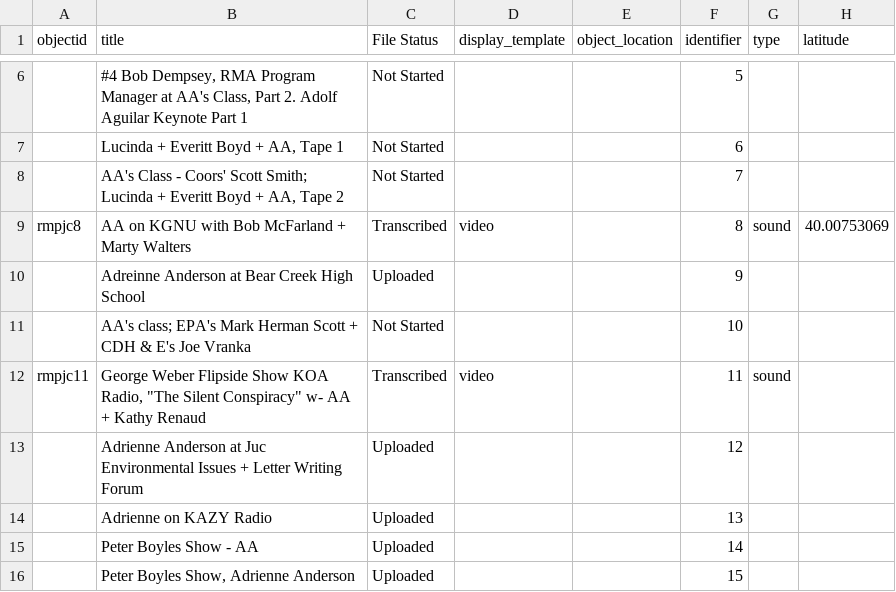
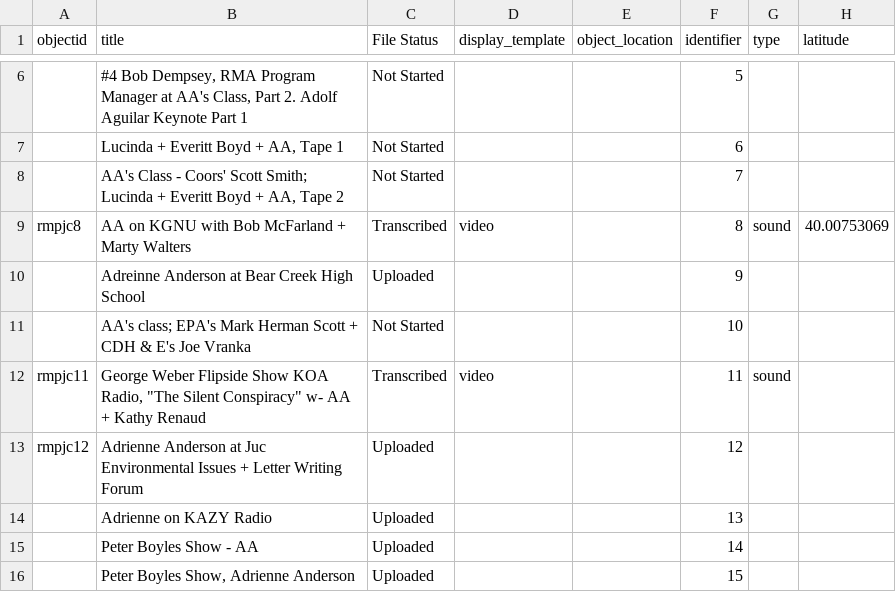
Before and after one commit to kadallah/RMPJC-Archive, a CSV file: _data/rmpjc-metadata.csv, drawn as a sheet; only a part is shown, gaps mark what is left out; the diff names each change by its address in the sheet, - before the commit and + after, or states it on an @@ line.

Commit message:
Update rmpjc-metadata.csv

```diff
--- a/_data/rmpjc-metadata.csv
+++ b/_data/rmpjc-metadata.csv
-A13 (objectid): (empty)
+A13 (objectid): rmpjc12
```
